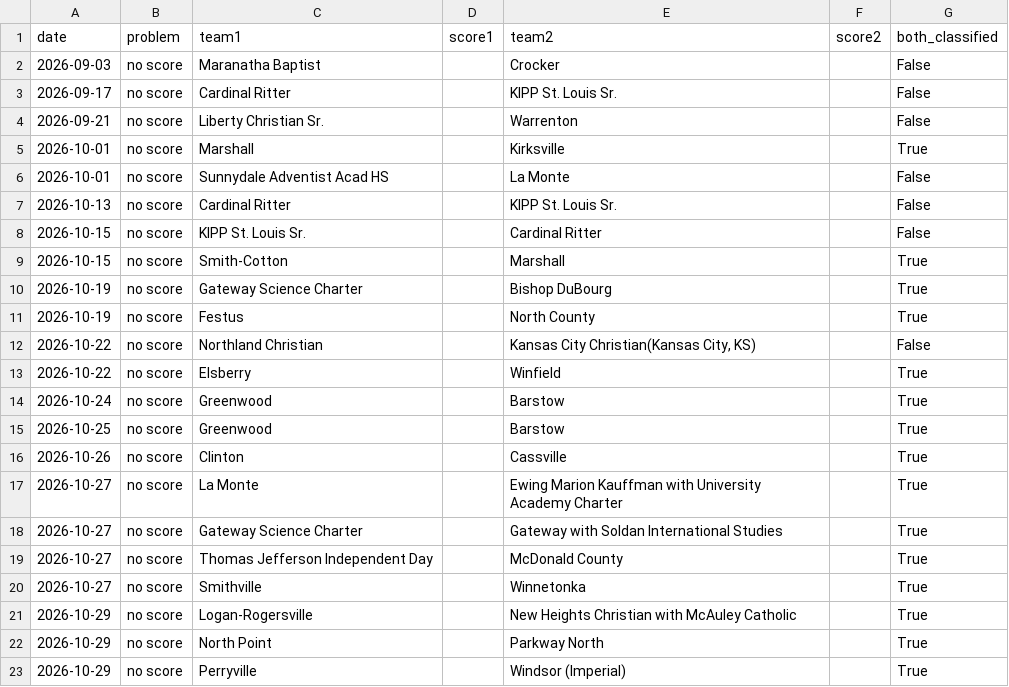
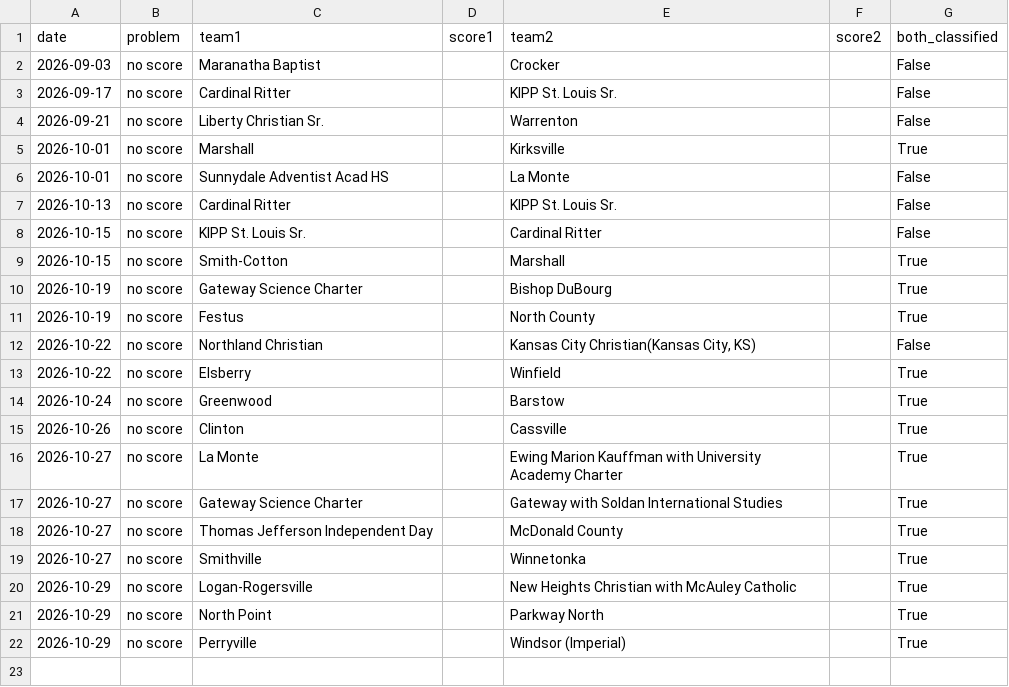
Before and after one commit to AllMOSports/Boys_Soccer_Ratings_2026, a CSV file: boys_soccer_missing_scores_2026.csv, drawn as a sheet.

```diff
--- a/boys_soccer_missing_scores_2026.csv
+++ b/boys_soccer_missing_scores_2026.csv
@@ -14,3 +14,2 @@ date,problem,team1,score1,team2,score2,both_classified
 2026-10-24,no score,Greenwood,,Barstow,,True
-2026-10-25,no score,Greenwood,,Barstow,,True
 2026-10-26,no score,Clinton,,Cassville,,True
```
Also changed, not shown: boys_soccer_games_2026.csv, boys_soccer_games_2026_all.csv, 20 other files.
